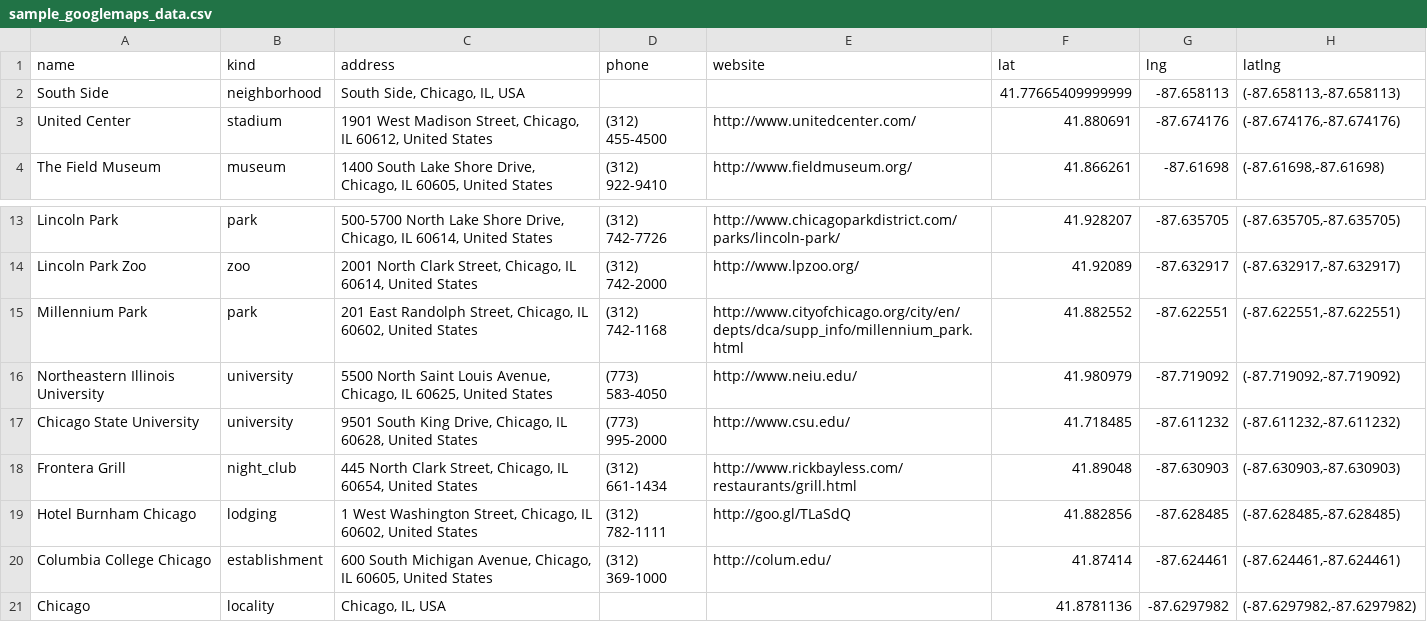
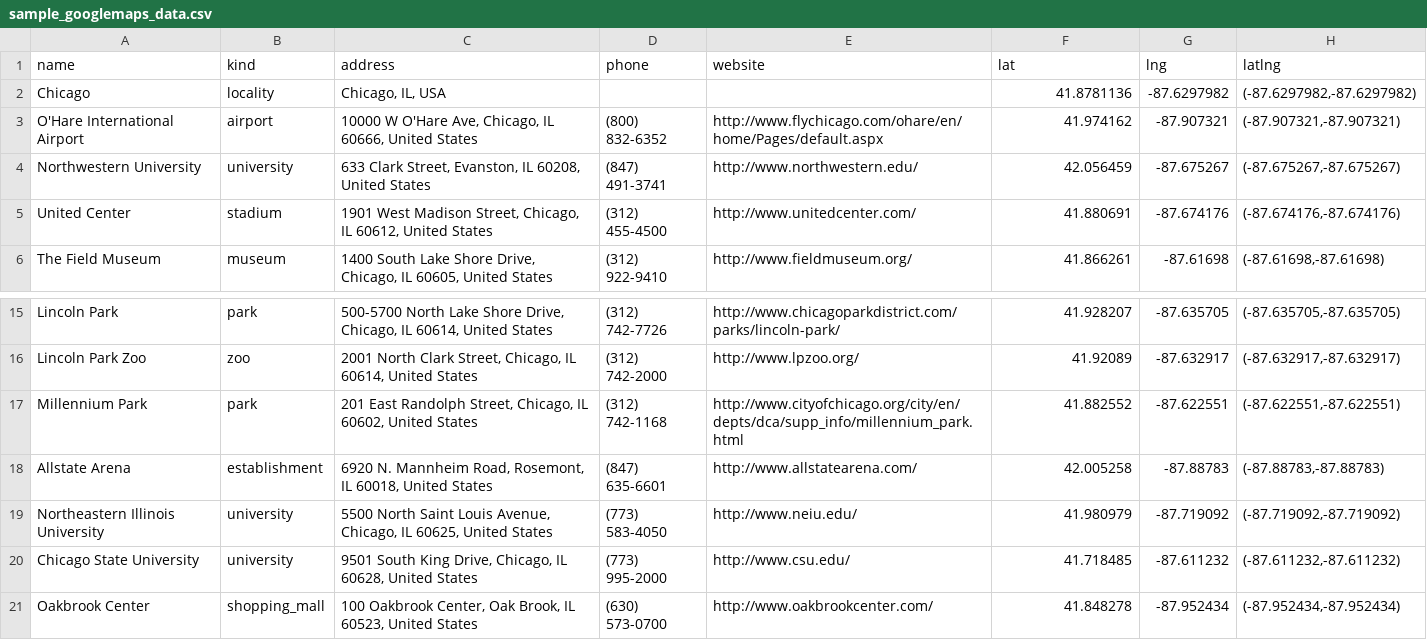
Before and after one commit to dssg/innovation-ecosystems, a CSV file: data/sample_googlemaps_data.csv, drawn as a sheet; only a part is shown, gaps mark what is left out.

Commit message:
updated sample google maps data

```diff
--- a/data/sample_googlemaps_data.csv
+++ b/data/sample_googlemaps_data.csv
@@ -1,3 +1,5 @@
 name,kind,address,phone,website,lat,lng,latlng
-South Side,neighborhood,"South Side, Chicago, IL, USA",,,41.77665409999999,-87.658113,"(-87.658113,-87.658113)"
+Chicago,locality,"Chicago, IL, USA",,,41.8781136,-87.6297982,"(-87.6297982,-87.6297982)"
+O'Hare International Airport,airport,"10000 W O'Hare Ave, Chicago, IL 60666, United States",(800) 832-6352,http://www.flychicago.com/ohare/en/home/Pages/default.aspx,41.974162,-87.907321,"(-87.907321,-87.907321)"
+Northwestern University,university,"633 Clark Street, Evanston, IL 60208, United States",(847) 491-3741,http://www.northwestern.edu/,42.056459,-87.675267,"(-87.675267,-87.675267)"
 United Center,stadium,"1901 West Madison Street, Chicago, IL 60612, United States",(312) 455-4500,http://www.unitedcenter.com/,41.880691,-87.674176,"(-87.674176,-87.674176)"
@@ -15,7 +17,5 @@ Lincoln Park Zoo,zoo,"2001 North Clark Street, Chicago, IL 60614, United States"
 Millennium Park,park,"201 East Randolph Street, Chicago, IL 60602, United States",(312) 742-1168,http://www.cityofchicago.org/city/en/depts/dca/supp_info/millennium_park.html,41.882552,-87.622551,"(-87.622551,-87.622551)"
+Allstate Arena,establishment,"6920 N. Mannheim Road, Rosemont, IL 60018, United States",(847) 635-6601,http://www.allstatearena.com/,42.005258,-87.88783,"(-87.88783,-87.88783)"
 Northeastern Illinois University,university,"5500 North Saint Louis Avenue, Chicago, IL 60625, United States",(773) 583-4050,http://www.neiu.edu/,41.980979,-87.719092,"(-87.719092,-87.719092)"
 Chicago State University,university,"9501 South King Drive, Chicago, IL 60628, United States",(773) 995-2000,http://www.csu.edu/,41.718485,-87.611232,"(-87.611232,-87.611232)"
-Frontera Grill,night_club,"445 North Clark Street, Chicago, IL 60654, United States",(312) 661-1434,http://www.rickbayless.com/restaurants/grill.html,41.89048,-87.630903,"(-87.630903,-87.630903)"
-Hotel Burnham Chicago,lodging,"1 West Washington Street, Chicago, IL 60602, United States",(312) 782-1111,http://goo.gl/TLaSdQ,41.882856,-87.628485,"(-87.628485,-87.628485)"
-Columbia College Chicago,establishment,"600 South Michigan Avenue, Chicago, IL 60605, United States",(312) 369-1000,http://colum.edu/,41.87414,-87.624461,"(-87.624461,-87.624461)"
-Chicago,locality,"Chicago, IL, USA",,,41.8781136,-87.6297982,"(-87.6297982,-87.6297982)"
+Oakbrook Center,shopping_mall,"100 Oakbrook Center, Oak Brook, IL 60523, United States",(630) 573-0700,http://www.oakbrookcenter.com/,41.848278,-87.952434,"(-87.952434,-87.952434)"
```
